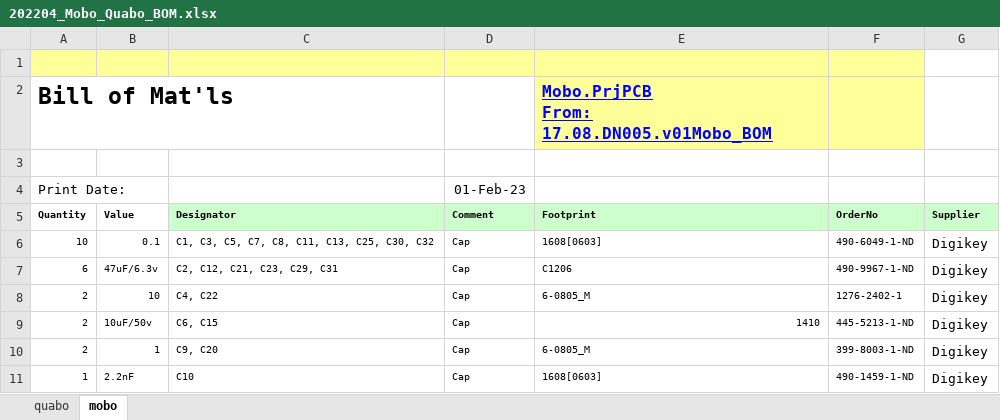
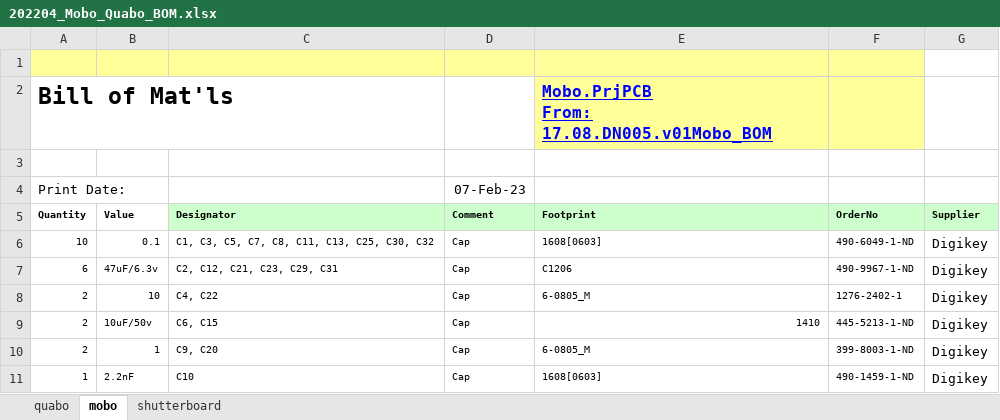
Before and after one commit to liuweiseu/quabo_bom, an Excel workbook: 202204_Mobo_Quabo_BOM.xlsx, sheet mobo, drawn as a sheet; only a part is shown; values as stored, in another font and other column widths than the file's, no borders; the diff names each change by its address in the sheet, - before the commit and + after, or states it on an @@ line.

```diff
--- a/202204_Mobo_Quabo_BOM.xlsx (sheet mobo)
+++ b/202204_Mobo_Quabo_BOM.xlsx (sheet mobo)
+sheet tab: shutterboard
-D4 (Comment): 01-Feb-23
+D4 (Comment): 07-Feb-23
```
Also changed, not shown: sheet quabo.
